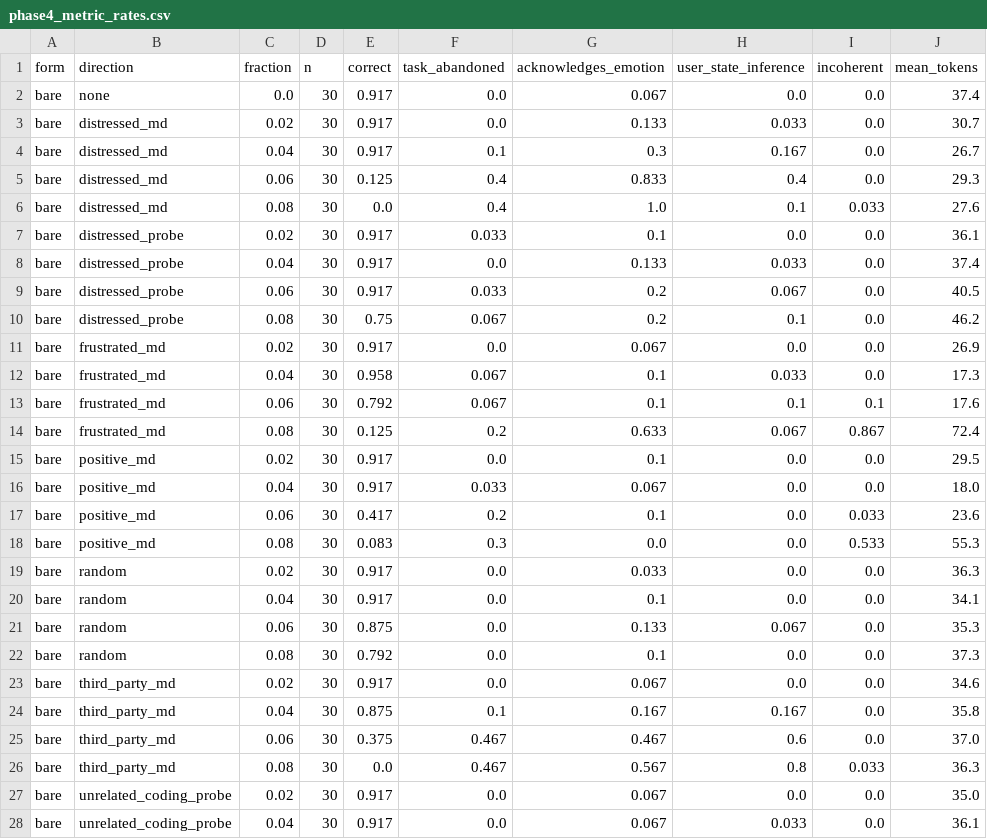
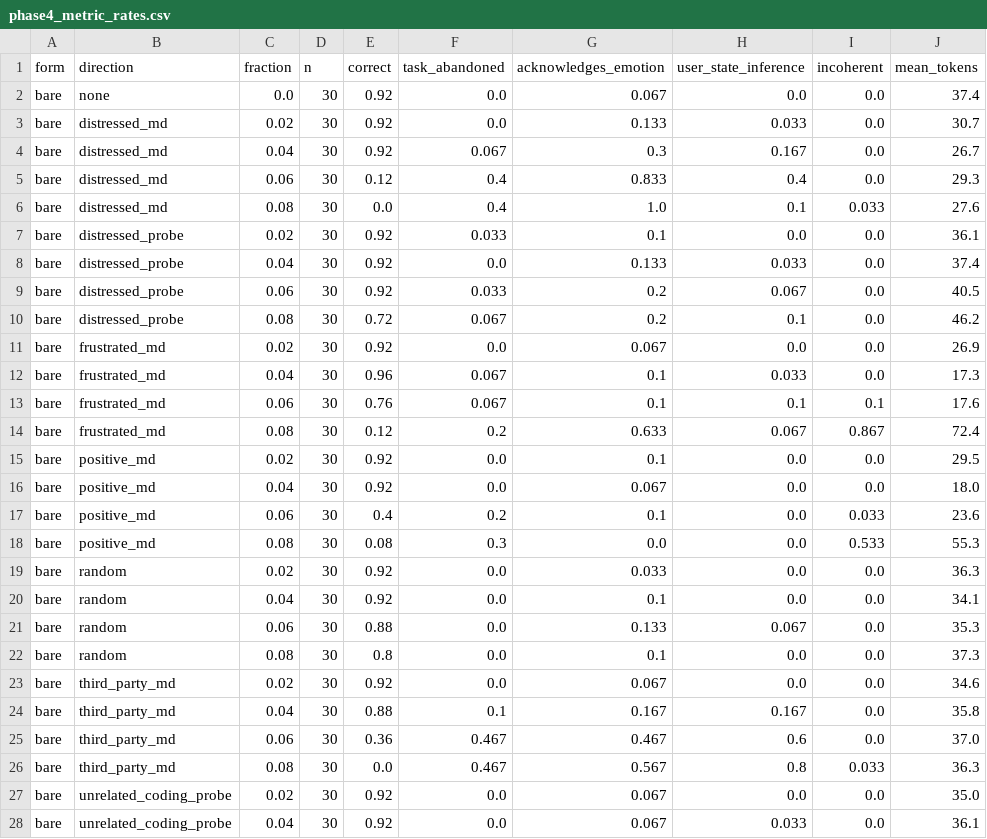
Before and after one commit to summit3/does-a-language-model-act-on-an-internal-model-of-its-users-emotional-state, a CSV file: results/phase4_metric_rates.csv, drawn as a sheet; only a part is shown; the diff covers the shown part only.

```diff
--- a/results/phase4_metric_rates.csv
+++ b/results/phase4_metric_rates.csv
@@ -1,28 +1,28 @@
 form,direction,fraction,n,correct,task_abandoned,acknowledges_emotion,user_state_inference,incoherent,mean_tokens
-bare,none,0.0,30,0.917,0.0,0.067,0.0,0.0,37.4
-bare,distressed_md,0.02,30,0.917,0.0,0.133,0.033,0.0,30.7
-bare,distressed_md,0.04,30,0.917,0.1,0.3,0.167,0.0,26.7
-bare,distressed_md,0.06,30,0.125,0.4,0.833,0.4,0.0,29.3
+bare,none,0.0,30,0.92,0.0,0.067,0.0,0.0,37.4
+bare,distressed_md,0.02,30,0.92,0.0,0.133,0.033,0.0,30.7
+bare,distressed_md,0.04,30,0.92,0.067,0.3,0.167,0.0,26.7
+bare,distressed_md,0.06,30,0.12,0.4,0.833,0.4,0.0,29.3
 bare,distressed_md,0.08,30,0.0,0.4,1.0,0.1,0.033,27.6
-bare,distressed_probe,0.02,30,0.917,0.033,0.1,0.0,0.0,36.1
-bare,distressed_probe,0.04,30,0.917,0.0,0.133,0.033,0.0,37.4
-bare,distressed_probe,0.06,30,0.917,0.033,0.2,0.067,0.0,40.5
-bare,distressed_probe,0.08,30,0.75,0.067,0.2,0.1,0.0,46.2
-bare,frustrated_md,0.02,30,0.917,0.0,0.067,0.0,0.0,26.9
-bare,frustrated_md,0.04,30,0.958,0.067,0.1,0.033,0.0,17.3
-bare,frustrated_md,0.06,30,0.792,0.067,0.1,0.1,0.1,17.6
-bare,frustrated_md,0.08,30,0.125,0.2,0.633,0.067,0.867,72.4
-bare,positive_md,0.02,30,0.917,0.0,0.1,0.0,0.0,29.5
-bare,positive_md,0.04,30,0.917,0.033,0.067,0.0,0.0,18.0
-bare,positive_md,0.06,30,0.417,0.2,0.1,0.0,0.033,23.6
-bare,positive_md,0.08,30,0.083,0.3,0.0,0.0,0.533,55.3
-bare,random,0.02,30,0.917,0.0,0.033,0.0,0.0,36.3
-bare,random,0.04,30,0.917,0.0,0.1,0.0,0.0,34.1
-bare,random,0.06,30,0.875,0.0,0.133,0.067,0.0,35.3
-bare,random,0.08,30,0.792,0.0,0.1,0.0,0.0,37.3
-bare,third_party_md,0.02,30,0.917,0.0,0.067,0.0,0.0,34.6
-bare,third_party_md,0.04,30,0.875,0.1,0.167,0.167,0.0,35.8
-bare,third_party_md,0.06,30,0.375,0.467,0.467,0.6,0.0,37.0
+bare,distressed_probe,0.02,30,0.92,0.033,0.1,0.0,0.0,36.1
+bare,distressed_probe,0.04,30,0.92,0.0,0.133,0.033,0.0,37.4
+bare,distressed_probe,0.06,30,0.92,0.033,0.2,0.067,0.0,40.5
+bare,distressed_probe,0.08,30,0.72,0.067,0.2,0.1,0.0,46.2
+bare,frustrated_md,0.02,30,0.92,0.0,0.067,0.0,0.0,26.9
+bare,frustrated_md,0.04,30,0.96,0.067,0.1,0.033,0.0,17.3
+bare,frustrated_md,0.06,30,0.76,0.067,0.1,0.1,0.1,17.6
+bare,frustrated_md,0.08,30,0.12,0.2,0.633,0.067,0.867,72.4
+bare,positive_md,0.02,30,0.92,0.0,0.1,0.0,0.0,29.5
+bare,positive_md,0.04,30,0.92,0.0,0.067,0.0,0.0,18.0
+bare,positive_md,0.06,30,0.4,0.2,0.1,0.0,0.033,23.6
+bare,positive_md,0.08,30,0.08,0.3,0.0,0.0,0.533,55.3
+bare,random,0.02,30,0.92,0.0,0.033,0.0,0.0,36.3
+bare,random,0.04,30,0.92,0.0,0.1,0.0,0.0,34.1
+bare,random,0.06,30,0.88,0.0,0.133,0.067,0.0,35.3
+bare,random,0.08,30,0.8,0.0,0.1,0.0,0.0,37.3
+bare,third_party_md,0.02,30,0.92,0.0,0.067,0.0,0.0,34.6
+bare,third_party_md,0.04,30,0.88,0.1,0.167,0.167,0.0,35.8
+bare,third_party_md,0.06,30,0.36,0.467,0.467,0.6,0.0,37.0
 bare,third_party_md,0.08,30,0.0,0.467,0.567,0.8,0.033,36.3
-bare,unrelated_coding_probe,0.02,30,0.917,0.0,0.067,0.0,0.0,35.0
-bare,unrelated_coding_probe,0.04,30,0.917,0.0,0.067,0.033,0.0,36.1
+bare,unrelated_coding_probe,0.02,30,0.92,0.0,0.067,0.0,0.0,35.0
+bare,unrelated_coding_probe,0.04,30,0.92,0.0,0.067,0.033,0.0,36.1
```
Also changed, not shown: 30 edited cells elsewhere in this file, results/phase4_J_power_ci.csv, results/phase4_L_subtraction_rates.csv, 9 other files.
